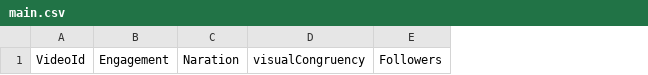
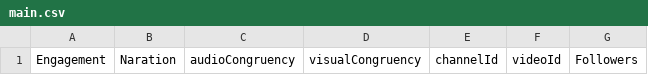
Before and after one commit to juanguerralatam/B2B-engagement, a CSV file: main.csv, drawn as a sheet; only a part is shown; removed rows and columns are numbered as before the commit, all else as after; the diff names each change by its address in the sheet, - before the commit and + after, or states it on an @@ line.

Commit message:
almost finish

```diff
--- a/main.csv
+++ b/main.csv
-column A, row 1: VideoId
+column C, row 1: audioCongruency
+column E, row 1: channelId
+column F, row 1: videoId
```
